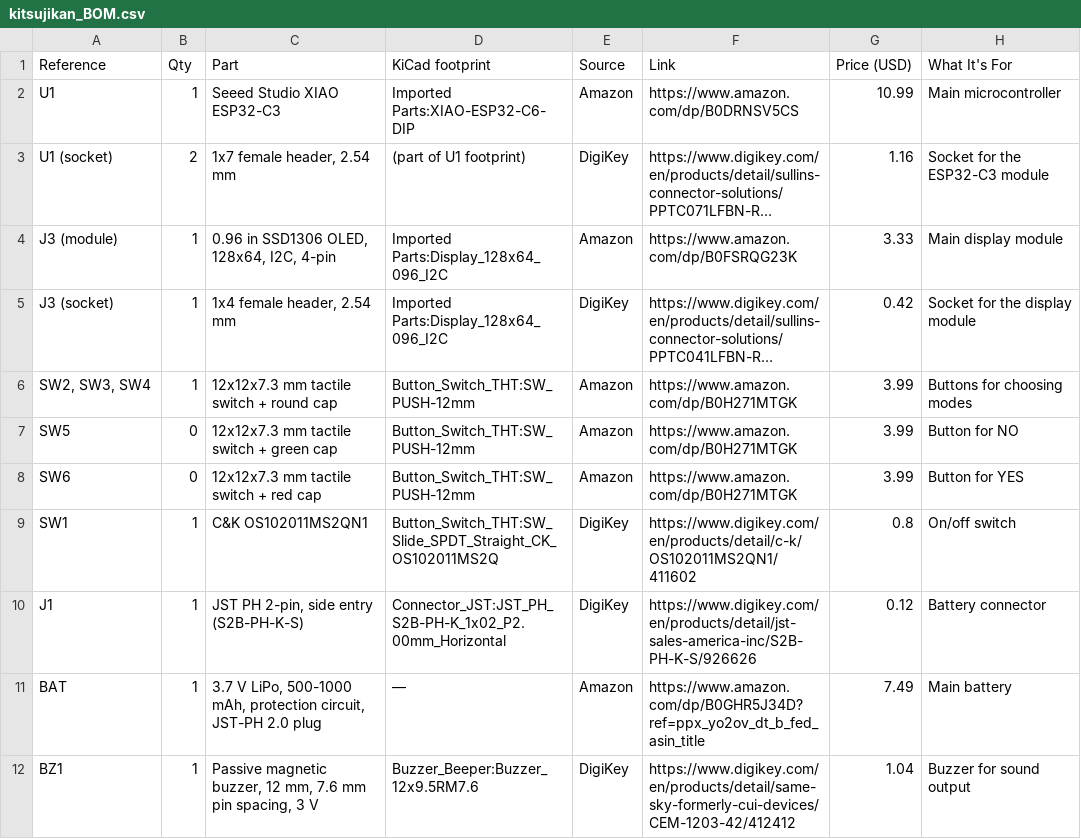
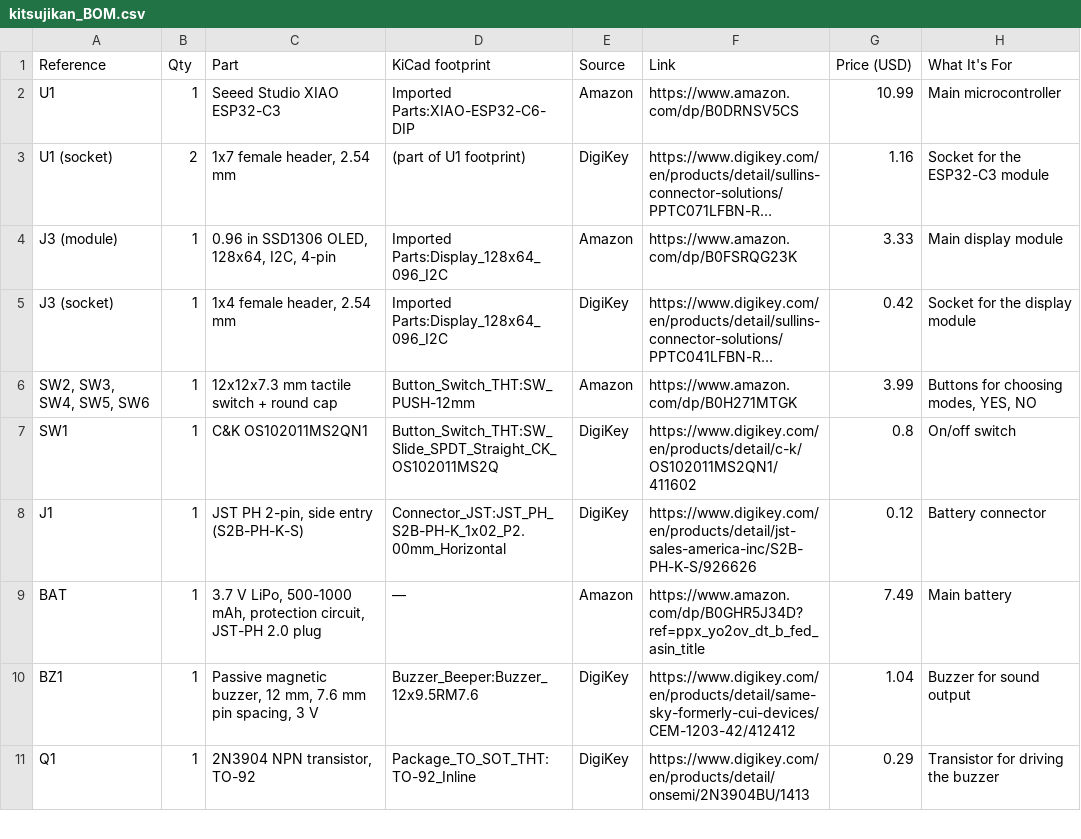
Before and after one commit to techmoocher/kitsujikan, a CSV file: kitsujikan_BOM.csv, drawn as a sheet; only a part is shown; the shorter side is filled out with more unchanged rows; long unchanged cells end in …; the diff names each change by its address in the sheet, - before the commit and + after, or states it on an @@ line.

Commit message:
BOM update

```diff
--- a/kitsujikan_BOM.csv
+++ b/kitsujikan_BOM.csv
-A6 (Reference): SW2, SW3, SW4
+A6 (Reference): SW2, SW3, SW4, SW5, SW6
-H6 (What It's For): Buttons for choosing modes
+H6 (What It's For): Buttons for choosing modes, YES, NO
-row 7: SW5 | 0 | 12x12x7.3 mm tactile switch + green cap | Button_Switch_THT:SW_PUSH-12mm | Amazon | https://www.amazon.com/dp/B0H271MTGK | 3.99 | Button for NO
-row 8: SW6 | 0 | 12x12x7.3 mm tactile switch + red cap | Button_Switch_THT:SW_PUSH-12mm | Amazon | https://www.amazon.com/dp/B0H271MTGK | 3.99 | Button for YES
```
